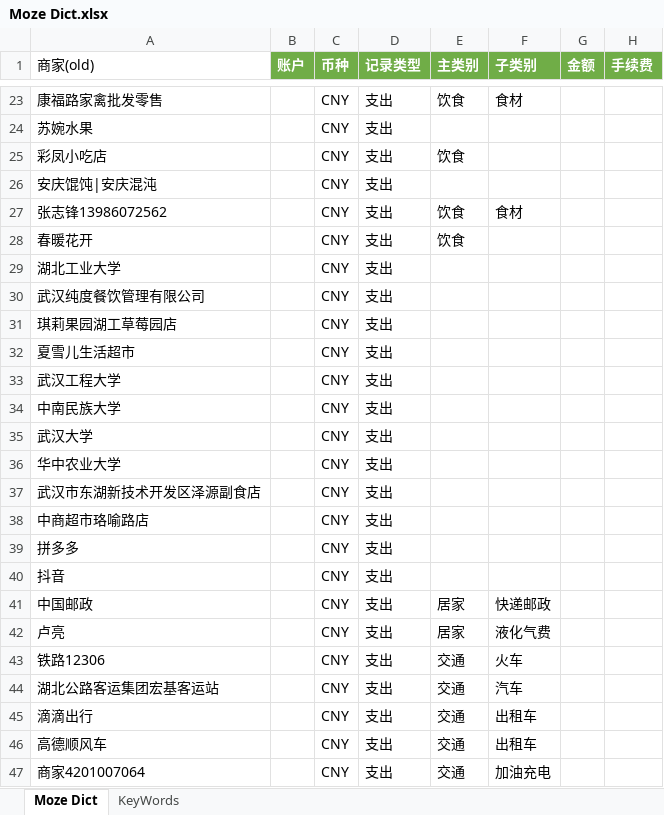
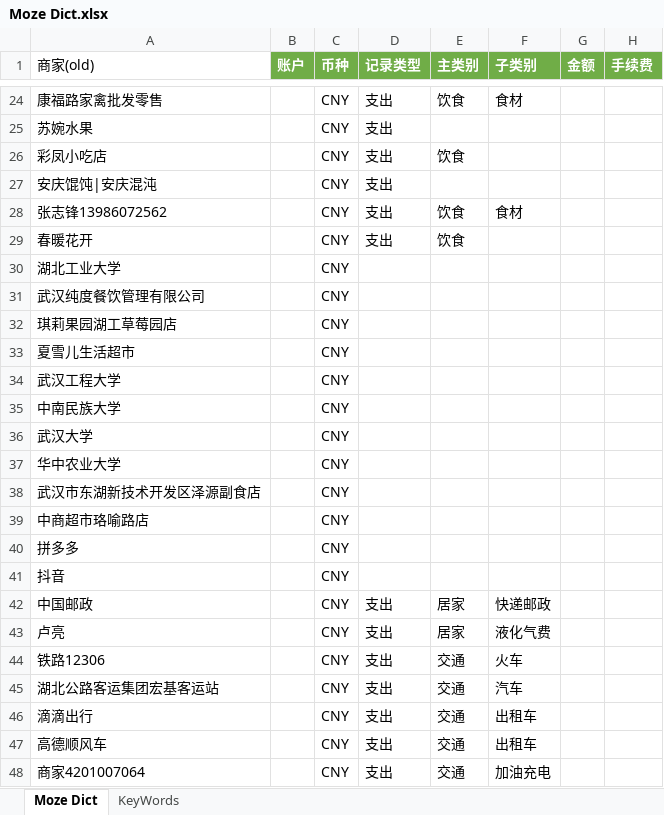
Before and after one commit to yyingx/Moze4.0, an Excel workbook: Moze Dict.xlsx, sheet Moze Dict, drawn as a sheet; only a part is shown, gaps mark what is left out; values as stored, in another font and other column widths than the file's, no borders; addresses are those after the commit; the diff covers the shown part only; the diff names each change by its address in the sheet, - before the commit and + after, or states it on an @@ line.

```diff
--- a/Moze Dict.xlsx (sheet Moze Dict)
+++ b/Moze Dict.xlsx (sheet Moze Dict)
-D30:D41 (记录类型): 支出
+D30:D41 (记录类型): (empty)
```
Also changed, not shown: 1 added row and 13 edited cells elsewhere in this sheet, 5 other files.
